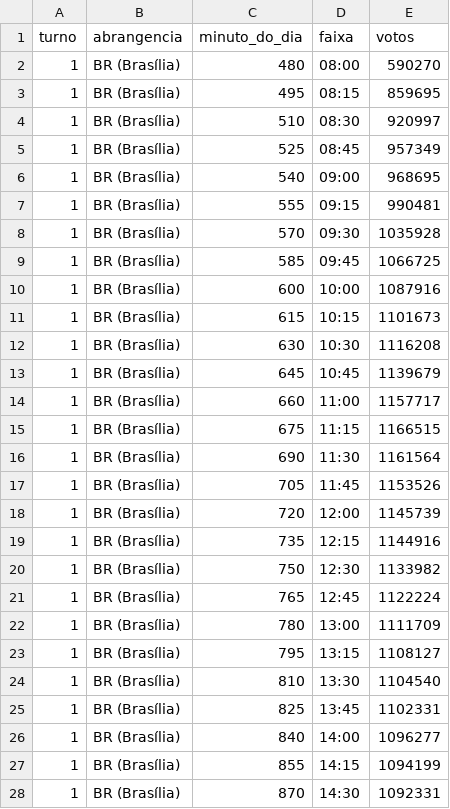
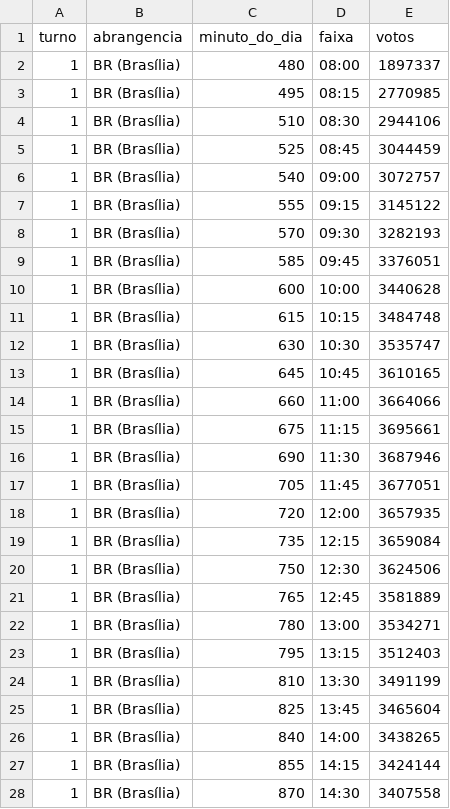
Before and after one commit to BigCorps/ObservatorioEleitoral, a CSV file: resultados/2022/votos_por_15min.csv, drawn as a sheet; only a part is shown; the diff covers the shown part only.

```diff
--- a/resultados/2022/votos_por_15min.csv
+++ b/resultados/2022/votos_por_15min.csv
@@ -1,28 +1,28 @@
 turno,abrangencia,minuto_do_dia,faixa,votos
-1,BR (Brasília),480,08:00,590270
-1,BR (Brasília),495,08:15,859695
-1,BR (Brasília),510,08:30,920997
-1,BR (Brasília),525,08:45,957349
-1,BR (Brasília),540,09:00,968695
-1,BR (Brasília),555,09:15,990481
-1,BR (Brasília),570,09:30,1035928
-1,BR (Brasília),585,09:45,1066725
-1,BR (Brasília),600,10:00,1087916
-1,BR (Brasília),615,10:15,1101673
-1,BR (Brasília),630,10:30,1116208
-1,BR (Brasília),645,10:45,1139679
-1,BR (Brasília),660,11:00,1157717
-1,BR (Brasília),675,11:15,1166515
-1,BR (Brasília),690,11:30,1161564
-1,BR (Brasília),705,11:45,1153526
-1,BR (Brasília),720,12:00,1145739
-1,BR (Brasília),735,12:15,1144916
-1,BR (Brasília),750,12:30,1133982
-1,BR (Brasília),765,12:45,1122224
-1,BR (Brasília),780,13:00,1111709
-1,BR (Brasília),795,13:15,1108127
-1,BR (Brasília),810,13:30,1104540
-1,BR (Brasília),825,13:45,1102331
-1,BR (Brasília),840,14:00,1096277
-1,BR (Brasília),855,14:15,1094199
-1,BR (Brasília),870,14:30,1092331
+1,BR (Brasília),480,08:00,1897337
+1,BR (Brasília),495,08:15,2770985
+1,BR (Brasília),510,08:30,2944106
+1,BR (Brasília),525,08:45,3044459
+1,BR (Brasília),540,09:00,3072757
+1,BR (Brasília),555,09:15,3145122
+1,BR (Brasília),570,09:30,3282193
+1,BR (Brasília),585,09:45,3376051
+1,BR (Brasília),600,10:00,3440628
+1,BR (Brasília),615,10:15,3484748
+1,BR (Brasília),630,10:30,3535747
+1,BR (Brasília),645,10:45,3610165
+1,BR (Brasília),660,11:00,3664066
+1,BR (Brasília),675,11:15,3695661
+1,BR (Brasília),690,11:30,3687946
+1,BR (Brasília),705,11:45,3677051
+1,BR (Brasília),720,12:00,3657935
+1,BR (Brasília),735,12:15,3659084
+1,BR (Brasília),750,12:30,3624506
+1,BR (Brasília),765,12:45,3581889
+1,BR (Brasília),780,13:00,3534271
+1,BR (Brasília),795,13:15,3512403
+1,BR (Brasília),810,13:30,3491199
+1,BR (Brasília),825,13:45,3465604
+1,BR (Brasília),840,14:00,3438265
+1,BR (Brasília),855,14:15,3424144
+1,BR (Brasília),870,14:30,3407558
```
Also changed, not shown: 2 added rows and 87 edited cells elsewhere in this file, resultados/2022/distribuicao_intervalos.csv, resultados/2022/reconciliacao_resumo.csv, 7 other files.
